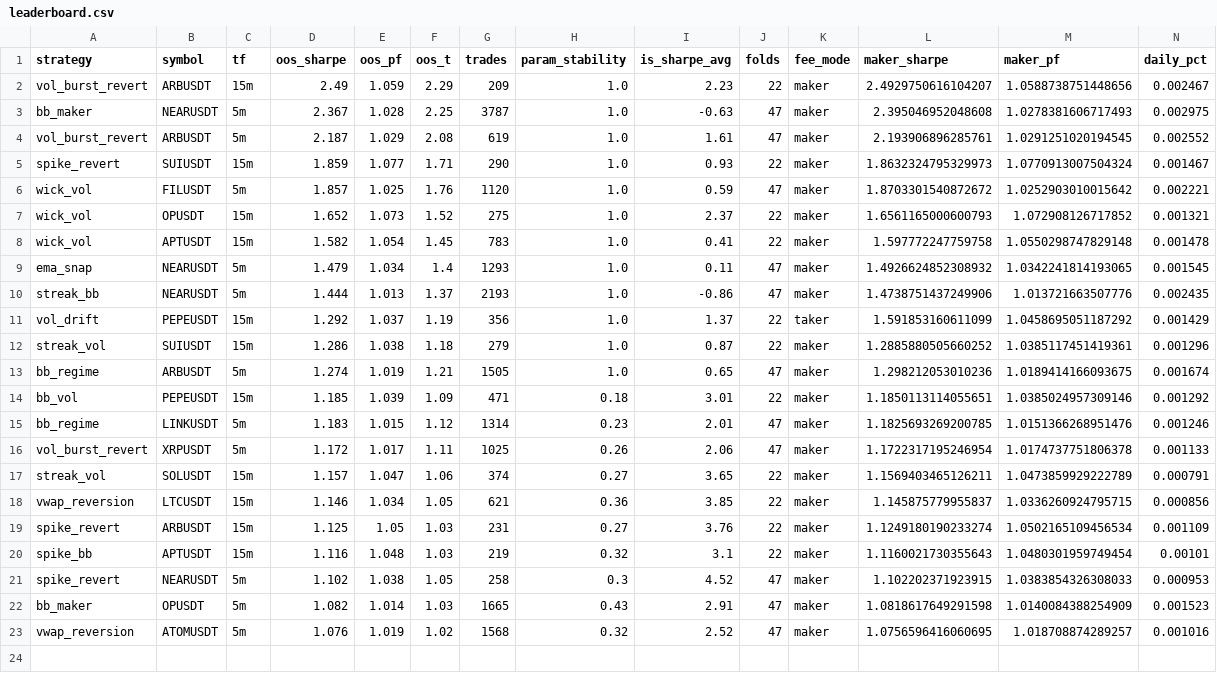
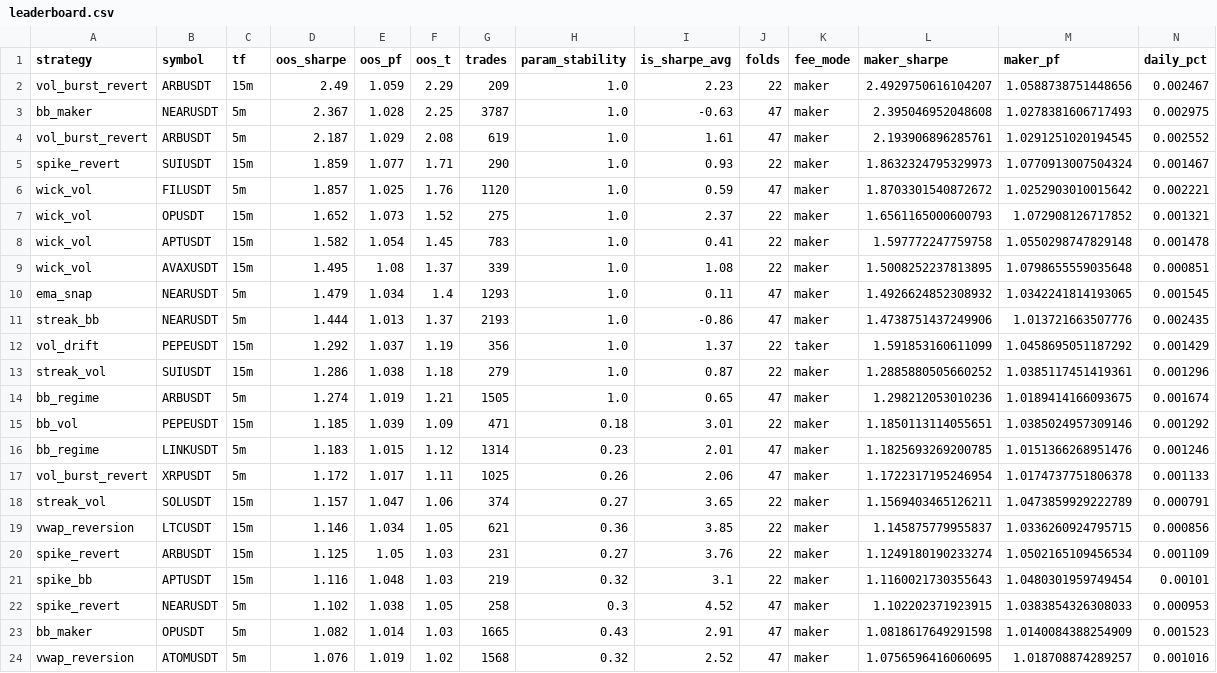
Before and after one commit to palcikia-crypto/scalp-lab-termux, a CSV file: scalp-lab/reports/leaderboard.csv, drawn as a sheet; only a part is shown; rows hold the shown columns only; the diff names each change by its address in the sheet, - before the commit and + after, or states it on an @@ line.

```diff
--- a/scalp-lab/reports/leaderboard.csv
+++ b/scalp-lab/reports/leaderboard.csv
+row 9: wick_vol | AVAXUSDT | 15m | 1.495 | 1.08 | 1.37 | 339 | 1.0 | 1.08 | 22 | maker | 1.5008252237813895 | 1.0798655559035648 | 0.000851
```
Also changed, not shown: scalp-lab/reports/archive.csv, 2 other files.
